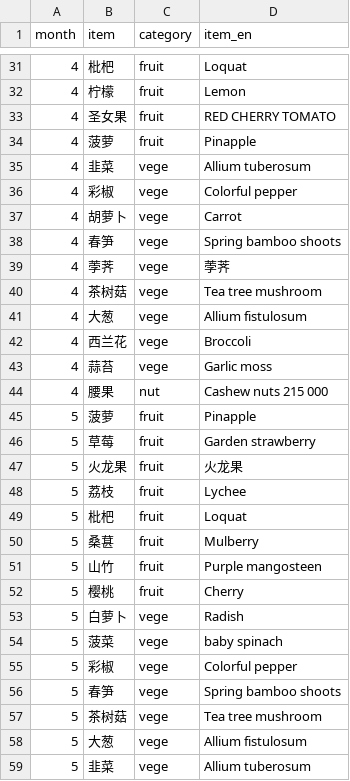
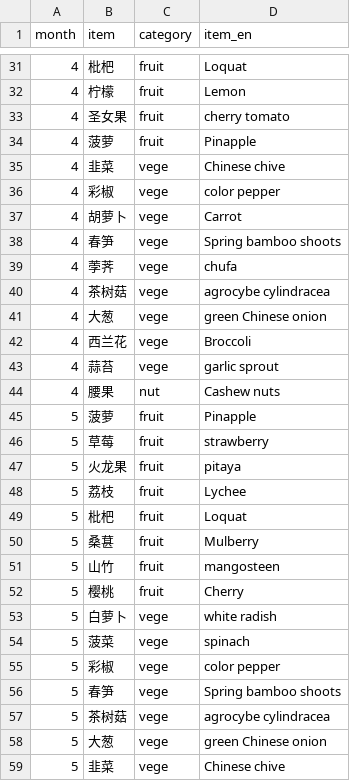
Before and after one commit to Ewen2015/TiMaep, a CSV file: data/A_Bite_of_Season_trans.csv (was data/A_Bite_of_Season.csv), drawn as a sheet; only a part is shown, gaps mark what is left out; the diff covers the shown part only.

```diff
--- a/data/A_Bite_of_Season.csv
+++ b/data/A_Bite_of_Season_trans.csv
@@ -32,17 +32,17 @@ month,item,category,item_en
 4,柠檬,fruit,Lemon
-4,圣女果,fruit,RED CHERRY TOMATO
+4,圣女果,fruit,cherry tomato
 4,菠萝,fruit,Pinapple
-4,韭菜,vege,Allium tuberosum
-4,彩椒,vege,Colorful pepper
+4,韭菜,vege,Chinese chive
+4,彩椒,vege,color pepper
 4,胡萝卜,vege,Carrot
 4,春笋,vege,Spring bamboo shoots
-4,荸荠,vege,荸荠
-4,茶树菇,vege,Tea tree mushroom
-4,大葱,vege,Allium fistulosum
+4,荸荠,vege,chufa
+4,茶树菇,vege,agrocybe cylindracea
+4,大葱,vege,green Chinese onion
 4,西兰花,vege,Broccoli
-4,蒜苔,vege,Garlic moss
-4,腰果,nut,Cashew nuts 215 000
+4,蒜苔,vege,garlic sprout
+4,腰果,nut,Cashew nuts
 5,菠萝,fruit,Pinapple
-5,草莓,fruit,Garden strawberry
-5,火龙果,fruit,火龙果
+5,草莓,fruit,strawberry
+5,火龙果,fruit,pitaya
 5,荔枝,fruit,Lychee
@@ -50,10 +50,10 @@ month,item,category,item_en
 5,桑葚,fruit,Mulberry
-5,山竹,fruit,Purple mangosteen
+5,山竹,fruit,mangosteen
 5,樱桃,fruit,Cherry
-5,白萝卜,vege,Radish
-5,菠菜,vege,baby spinach
-5,彩椒,vege,Colorful pepper
+5,白萝卜,vege,white radish
+5,菠菜,vege,spinach
+5,彩椒,vege,color pepper
 5,春笋,vege,Spring bamboo shoots
-5,茶树菇,vege,Tea tree mushroom
-5,大葱,vege,Allium fistulosum
-5,韭菜,vege,Allium tuberosum
+5,茶树菇,vege,agrocybe cylindracea
+5,大葱,vege,green Chinese onion
+5,韭菜,vege,Chinese chive
```
Also changed, not shown: 118 edited cells elsewhere in this file, 1 other file.
